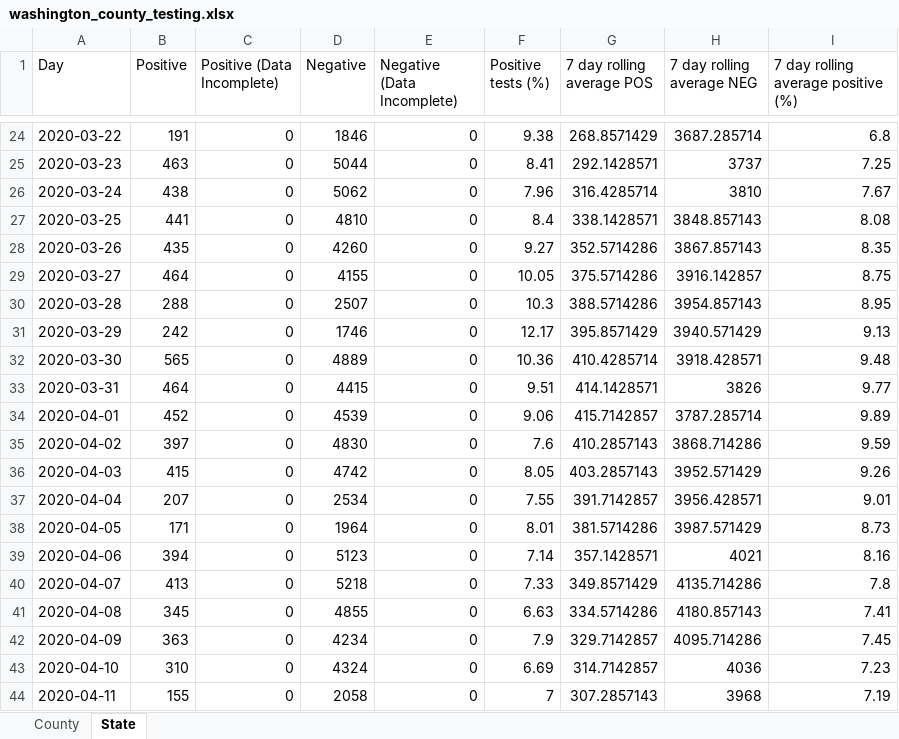
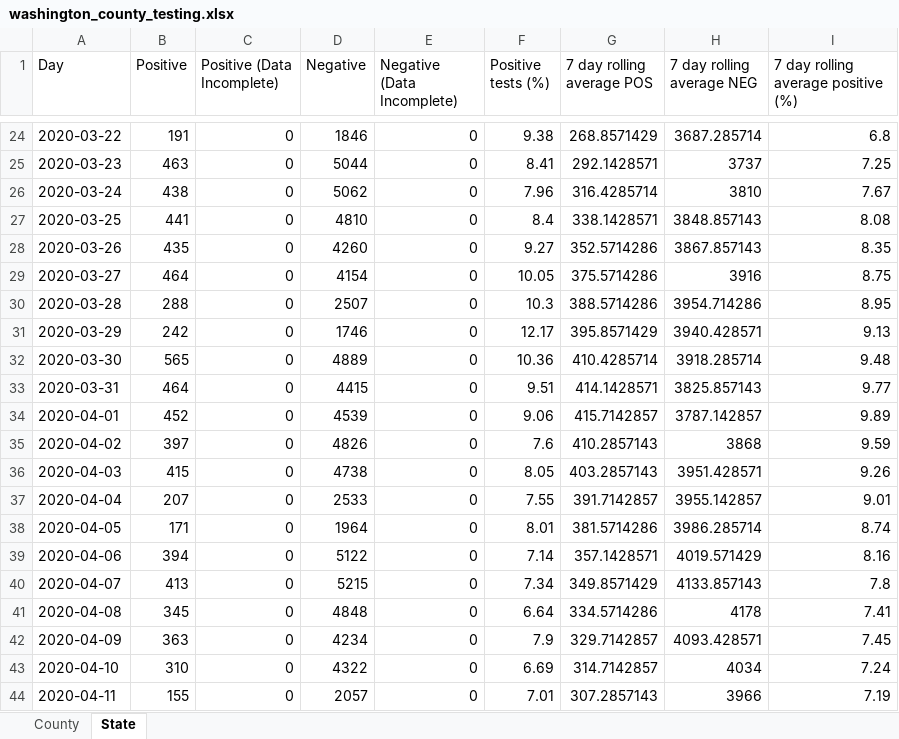
Before and after one commit to arorapankaj/tempRepo, an Excel workbook: washington_county_testing.xlsx, sheet State, drawn as a sheet; only a part is shown, gaps mark what is left out; values as stored, in another font and other column widths than the file's, no borders; the diff covers the shown part only; the diff names each change by its address in the sheet, - before the commit and + after, or states it on an @@ line.

```diff
--- a/washington_county_testing.xlsx (sheet State)
+++ b/washington_county_testing.xlsx (sheet State)
-D29 (Negative): 4155
+D29 (Negative): 4154
-H29 (7 day rolling average NEG): 3916.142857
+H29 (7 day rolling average NEG): 3916
-H30 (7 day rolling average NEG): 3954.857143
+H30 (7 day rolling average NEG): 3954.714286
-H31 (7 day rolling average NEG): 3940.571429
+H31 (7 day rolling average NEG): 3940.428571
-H32 (7 day rolling average NEG): 3918.428571
+H32 (7 day rolling average NEG): 3918.285714
-H33 (7 day rolling average NEG): 3826
+H33 (7 day rolling average NEG): 3825.857143
-H34 (7 day rolling average NEG): 3787.285714
+H34 (7 day rolling average NEG): 3787.142857
-D35 (Negative): 4830
+D35 (Negative): 4826
-H35 (7 day rolling average NEG): 3868.714286
+H35 (7 day rolling average NEG): 3868
-D36 (Negative): 4742
+D36 (Negative): 4738
-H36 (7 day rolling average NEG): 3952.571429
+H36 (7 day rolling average NEG): 3951.428571
-D37 (Negative): 2534
+D37 (Negative): 2533
-H37 (7 day rolling average NEG): 3956.428571
+H37 (7 day rolling average NEG): 3955.142857
-H38 (7 day rolling average NEG): 3987.571429
+H38 (7 day rolling average NEG): 3986.285714
-I38: 8.73
+I38: 8.74
-D39 (Negative): 5123
+D39 (Negative): 5122
-H39 (7 day rolling average NEG): 4021
+H39 (7 day rolling average NEG): 4019.571429
-D40 (Negative): 5218
+D40 (Negative): 5215
-F40 (Positive tests (%)): 7.33
+F40 (Positive tests (%)): 7.34
-H40 (7 day rolling average NEG): 4135.714286
+H40 (7 day rolling average NEG): 4133.857143
-D41 (Negative): 4855
+D41 (Negative): 4848
-F41 (Positive tests (%)): 6.63
+F41 (Positive tests (%)): 6.64
-H41 (7 day rolling average NEG): 4180.857143
+H41 (7 day rolling average NEG): 4178
-H42 (7 day rolling average NEG): 4095.714286
+H42 (7 day rolling average NEG): 4093.428571
-D43 (Negative): 4324
+D43 (Negative): 4322
-H43 (7 day rolling average NEG): 4036
+H43 (7 day rolling average NEG): 4034
-I43: 7.23
+I43: 7.24
-D44 (Negative): 2058
+D44 (Negative): 2057
-F44 (Positive tests (%)): 7
+F44 (Positive tests (%)): 7.01
-H44 (7 day rolling average NEG): 3968
+H44 (7 day rolling average NEG): 3966
```
Also changed, not shown: 1 added row and 510 edited cells elsewhere in this sheet, sheet County, contra_costa_county_testing.xlsx, 4 other files.
